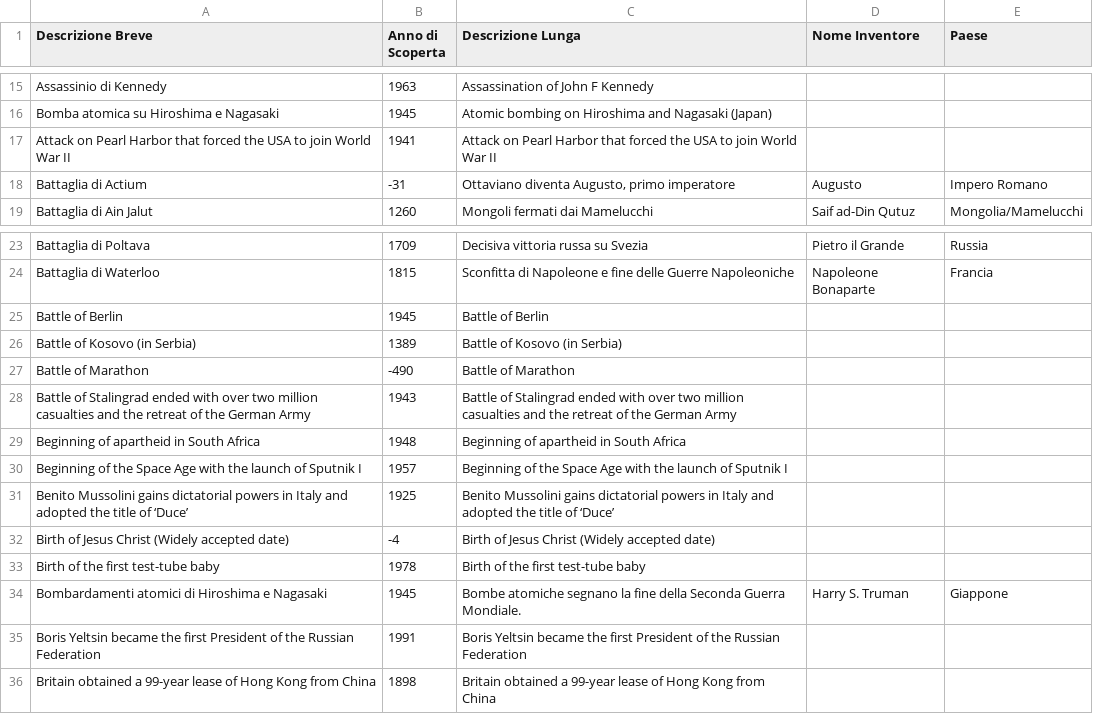
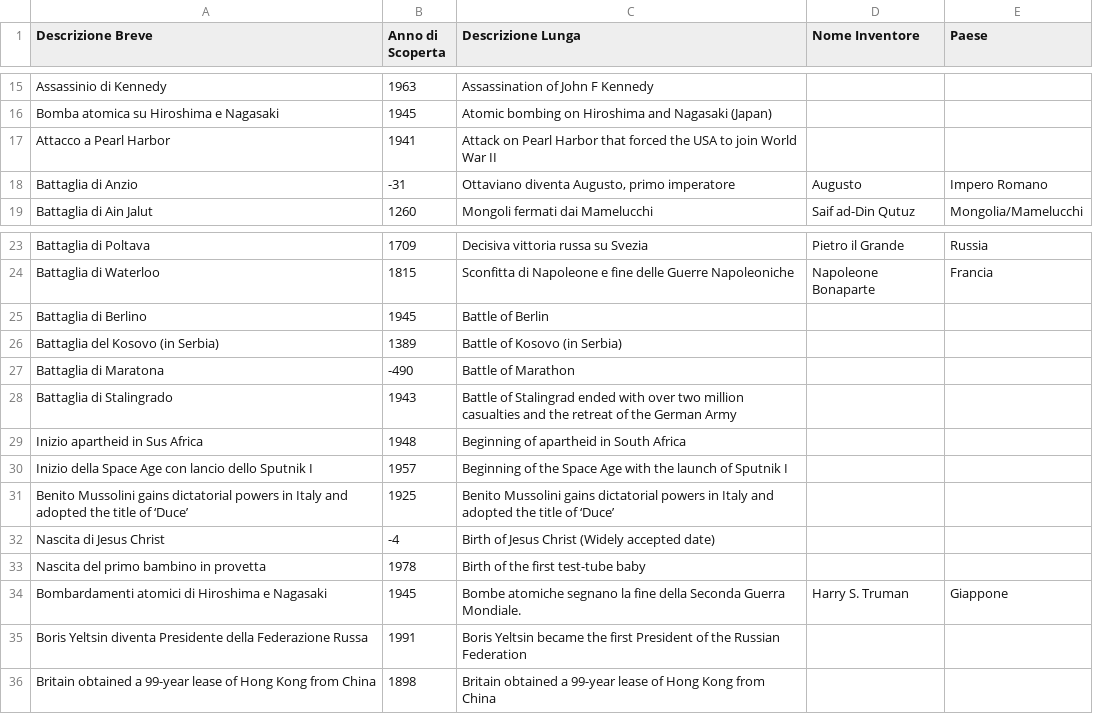
Before and after one commit to frpeddis/TestApp1, a CSV file: events363.csv, drawn as a sheet; only a part is shown, gaps mark what is left out.

Commit message:
Update events363.csv

```diff
--- a/events363.csv
+++ b/events363.csv
@@ -16,4 +16,4 @@ Assassinio di Kennedy,1963,Assassination of John F Kennedy, ,
 Bomba atomica su Hiroshima e Nagasaki,1945,Atomic bombing on Hiroshima and Nagasaki (Japan), ,
-Attack on Pearl Harbor that forced the USA to join World War II,1941,Attack on Pearl Harbor that forced the USA to join World War II, ,
-Battaglia di Actium,-31,"Ottaviano diventa Augusto, primo imperatore",Augusto,Impero Romano
+Attacco a Pearl Harbor,1941,Attack on Pearl Harbor that forced the USA to join World War II, ,
+Battaglia di Anzio,-31,"Ottaviano diventa Augusto, primo imperatore",Augusto,Impero Romano
 Battaglia di Ain Jalut,1260,Mongoli fermati dai Mamelucchi,Saif ad-Din Qutuz,Mongolia/Mamelucchi
@@ -24,13 +24,13 @@ Battaglia di Poltava,1709,Decisiva vittoria russa su Svezia,Pietro il Grande,Rus
 Battaglia di Waterloo,1815,Sconfitta di Napoleone e fine delle Guerre Napoleoniche,Napoleone Bonaparte,Francia
-Battle of Berlin,1945,Battle of Berlin, ,
-Battle of Kosovo (in Serbia),1389,Battle of Kosovo (in Serbia), ,
-Battle of Marathon,-490,Battle of Marathon, ,
-Battle of Stalingrad ended with over two million casualties and the retreat of the German Army,1943,Battle of Stalingrad ended with over two million casualties and the retreat of the German Army, ,
-Beginning of apartheid in South Africa,1948,Beginning of apartheid in South Africa, ,
-Beginning of the Space Age with the launch of Sputnik I,1957,Beginning of the Space Age with the launch of Sputnik I, ,
+Battaglia di Berlino,1945,Battle of Berlin, ,
+Battaglia del Kosovo (in Serbia),1389,Battle of Kosovo (in Serbia), ,
+Battaglia di Maratona,-490,Battle of Marathon, ,
+Battaglia di Stalingrado,1943,Battle of Stalingrad ended with over two million casualties and the retreat of the German Army, ,
+Inizio apartheid in Sus Africa,1948,Beginning of apartheid in South Africa, ,
+Inizio della Space Age con lancio dello Sputnik I,1957,Beginning of the Space Age with the launch of Sputnik I, ,
 Benito Mussolini gains dictatorial powers in Italy and adopted the title of ‘Duce’,1925,Benito Mussolini gains dictatorial powers in Italy and adopted the title of ‘Duce’, ,
-Birth of Jesus Christ (Widely accepted date),-4,Birth of Jesus Christ (Widely accepted date), ,
-Birth of the first test-tube baby,1978,Birth of the first test-tube baby, ,
+Nascita di Jesus Christ,-4,Birth of Jesus Christ (Widely accepted date), ,
+Nascita del primo bambino in provetta,1978,Birth of the first test-tube baby, ,
 Bombardamenti atomici di Hiroshima e Nagasaki,1945,Bombe atomiche segnano la fine della Seconda Guerra Mondiale.,Harry S. Truman,Giappone
-Boris Yeltsin became the first President of the Russian Federation,1991,Boris Yeltsin became the first President of the Russian Federation, ,
+Boris Yeltsin diventa Presidente della Federazione Russa,1991,Boris Yeltsin became the first President of the Russian Federation, ,
 Britain obtained a 99-year lease of Hong Kong from China,1898,Britain obtained a 99-year lease of Hong Kong from China, ,
```
